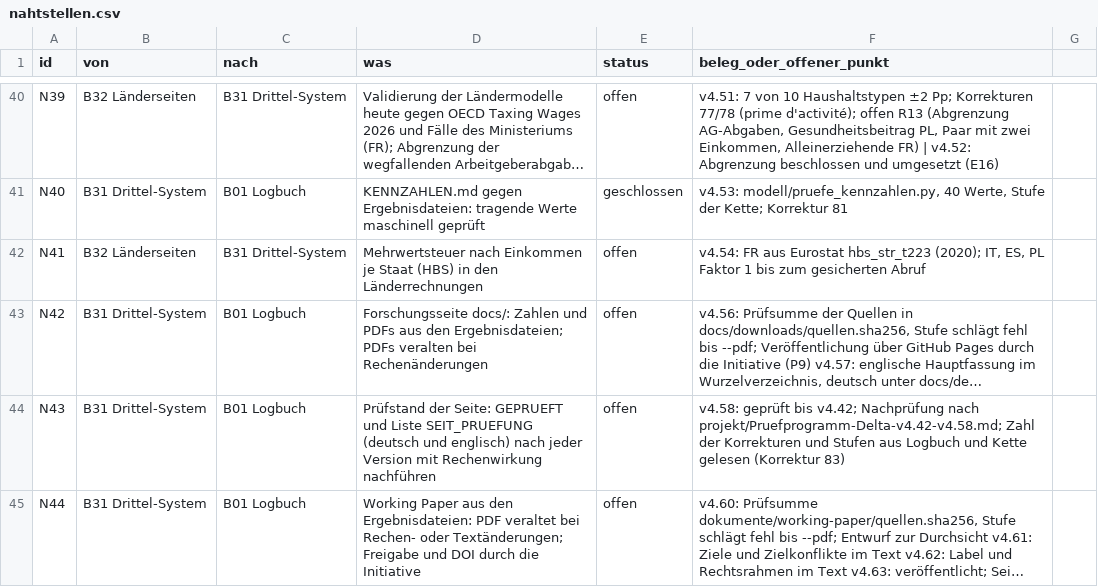
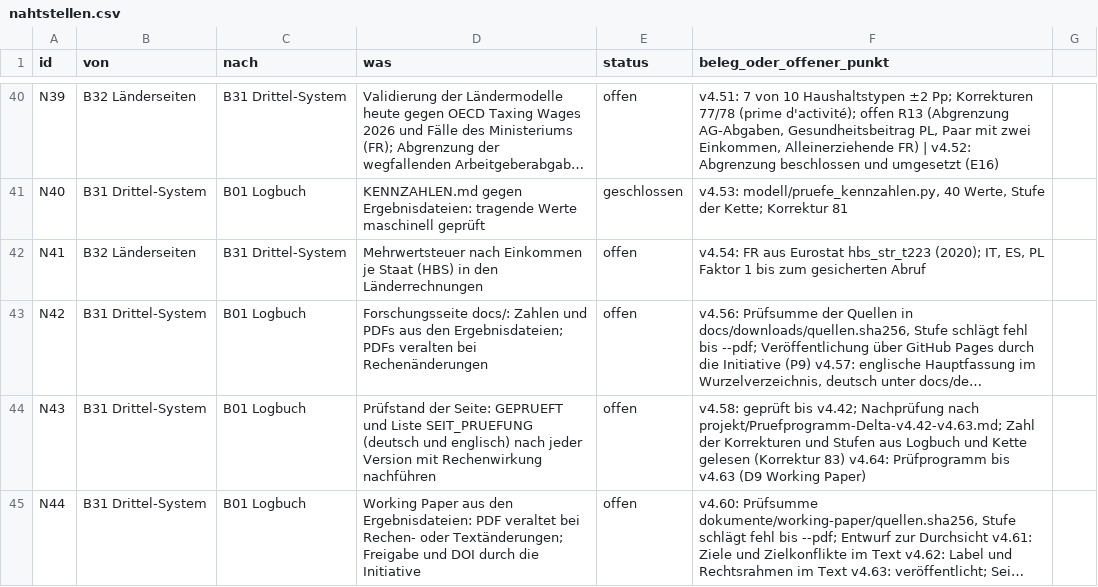
Before and after one commit to archicrowd/2828, a CSV file: projekt/nahtstellen.csv, drawn as a sheet; only a part is shown, gaps mark what is left out; long unchanged cells end in …; the diff names each change by its address in the sheet, - before the commit and + after, or states it on an @@ line.

```diff
--- a/projekt/nahtstellen.csv
+++ b/projekt/nahtstellen.csv
-F44 (beleg_oder_offener_punkt): …Nachprüfung nach projekt/Pruefprogramm-Delta-v4.42-v4.58.md; Zahl der Korrekturen und Stufen aus Logbuch und Kette gelesen (Korrektur 83)
+F44 (beleg_oder_offener_punkt): …Nachprüfung nach projekt/Pruefprogramm-Delta-v4.42-v4.63.md; Zahl der Korrekturen und Stufen aus Logbuch und Kette gelesen (Korrektur 83) v4.64: Prüfprogramm bis v4.63 (D9 Working Paper)
```
Also changed, not shown: docs/data/figures-to-cite.csv, docs/data/zahlen-zum-zitieren.csv, 57 other files.
